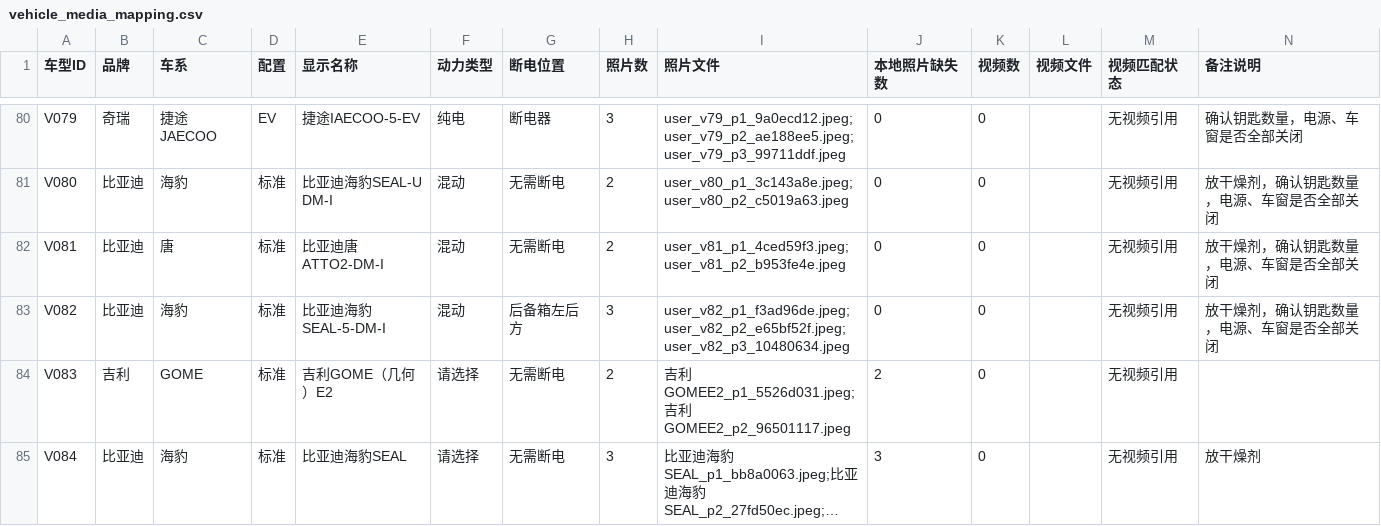
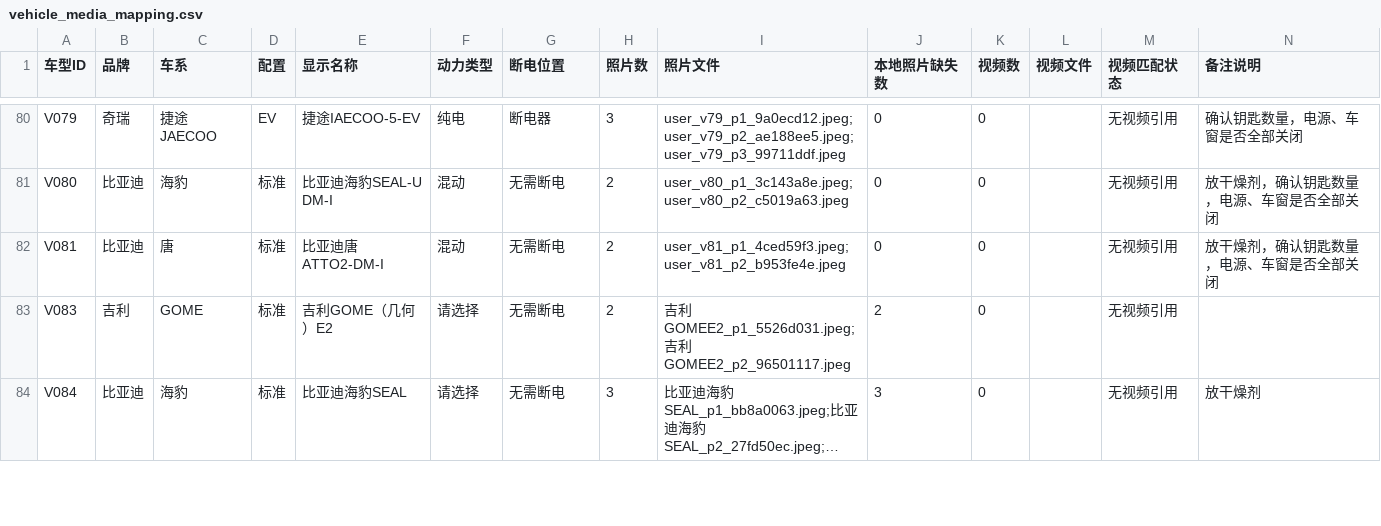
Before and after one commit to 361087210/taicanggang-poweroff-guide, a CSV file: docs/vehicle_media_mapping.csv, drawn as a sheet; only a part is shown, gaps mark what is left out; long unchanged cells end in …; the diff covers the shown part only.

```diff
--- a/docs/vehicle_media_mapping.csv
+++ b/docs/vehicle_media_mapping.csv
@@ -82,3 +82,2 @@ V080,比亚迪,海豹,标准,比亚迪海豹SEAL-U DM-I,混动,无需断电,2,us
 V081,比亚迪,唐,标准,比亚迪唐ATTO2-DM-I,混动,无需断电,2,user_v81_p1_4ced59f3.jpeg;user_v81_p2_b953fe4e.jpeg,0,0,,无视频引用,放干燥剂，确认钥匙数量，电源、车窗是否全部关闭
-V082,比亚迪,海豹,标准,比亚迪海豹SEAL-5-DM-I,混动,后备箱左后方,3,user_v82_p1_f3ad96de.jpeg;user_v82_p2_e65bf52f.jpeg;user_v82_p3_10480634.jpeg,0,0,,无视频引用,放干燥剂，确认钥匙数量，电源、车窗是否全部关闭
 V083,吉利,GOME,标准,吉利GOME（几何）E2,请选择,无需断电,2,吉利GOMEE2_p1_5526d031.jpeg;吉利GOMEE2_p2_96501117.jpeg,2,0,,无视频引用,
```
Also changed, not shown: 3 added rows and 7 edited cells elsewhere in this file, 8 other files.
